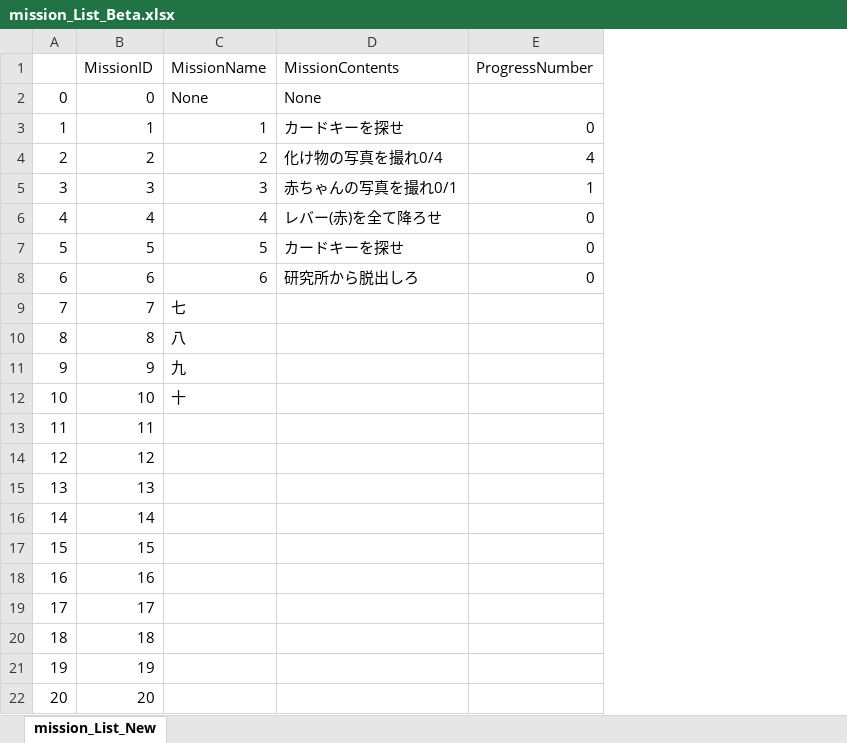
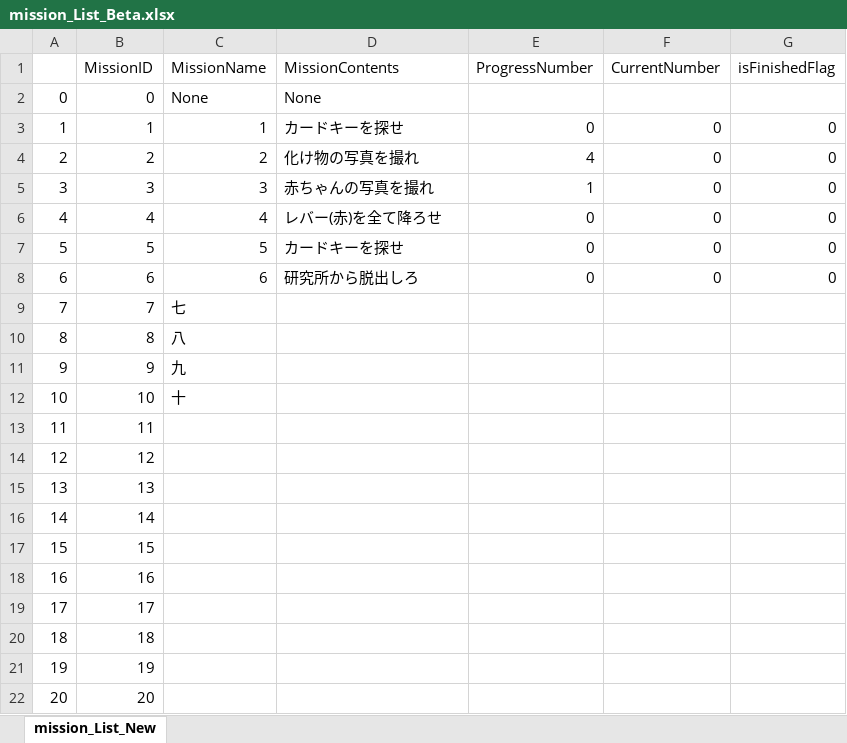
Before and after one commit to JecManabuNishimura/19CUHukuokaGameB, an Excel workbook: Game/Content/Files/mission_List_Beta.xlsx, sheet mission_List_New, drawn as a sheet; values as stored, in another font and other column widths than the file's, no borders; the diff names each change by its address in the sheet, - before the commit and + after, or states it on an @@ line.

```diff
--- a/Game/Content/Files/mission_List_Beta.xlsx (sheet mission_List_New)
+++ b/Game/Content/Files/mission_List_Beta.xlsx (sheet mission_List_New)
+column F (CurrentNumber), rows 3-8: all 0
+column G (isFinishedFlag), rows 3-8: all 0
-D4 (MissionContents): 化け物の写真を撮れ0/4
+D4 (MissionContents): 化け物の写真を撮れ
-D5 (MissionContents): 赤ちゃんの写真を撮れ0/1
+D5 (MissionContents): 赤ちゃんの写真を撮れ
```
Also changed, not shown: 6 other files.
